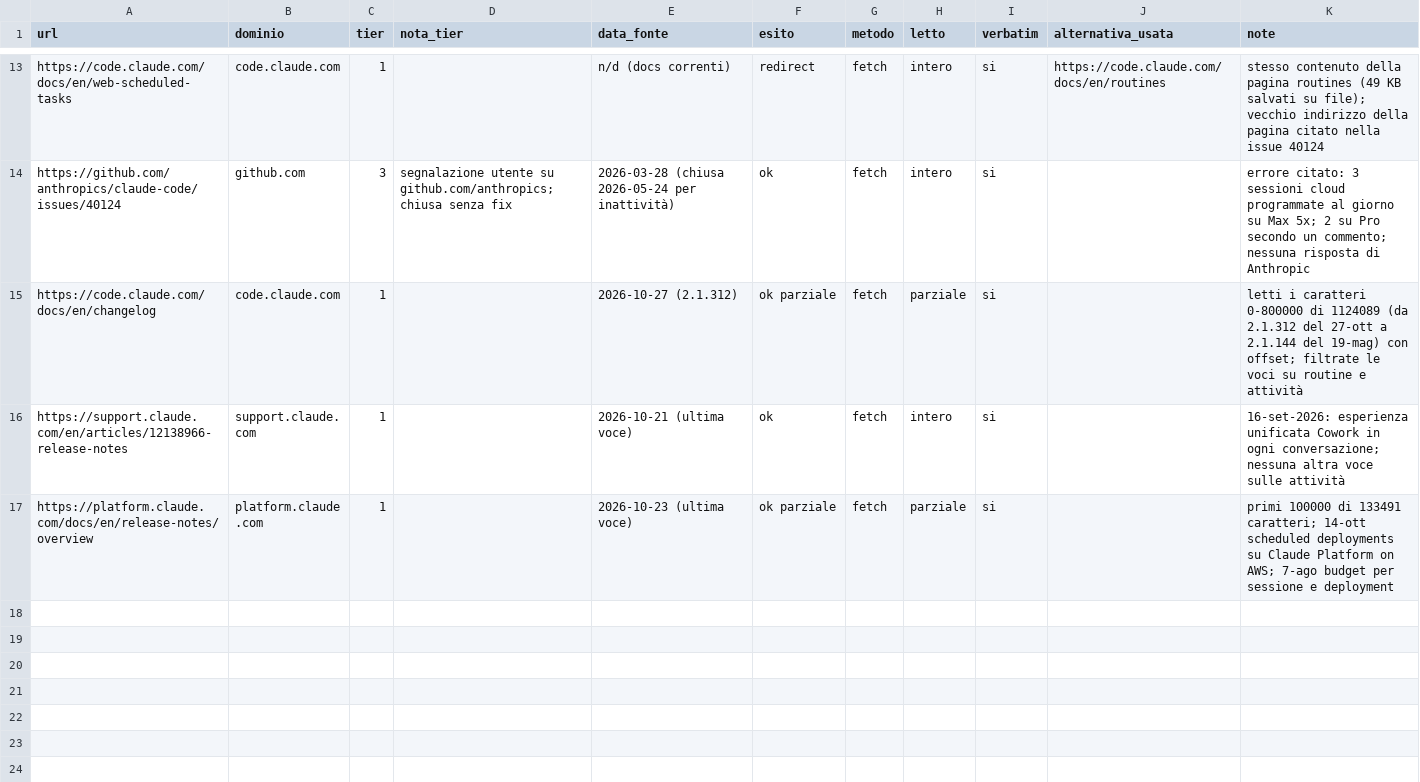
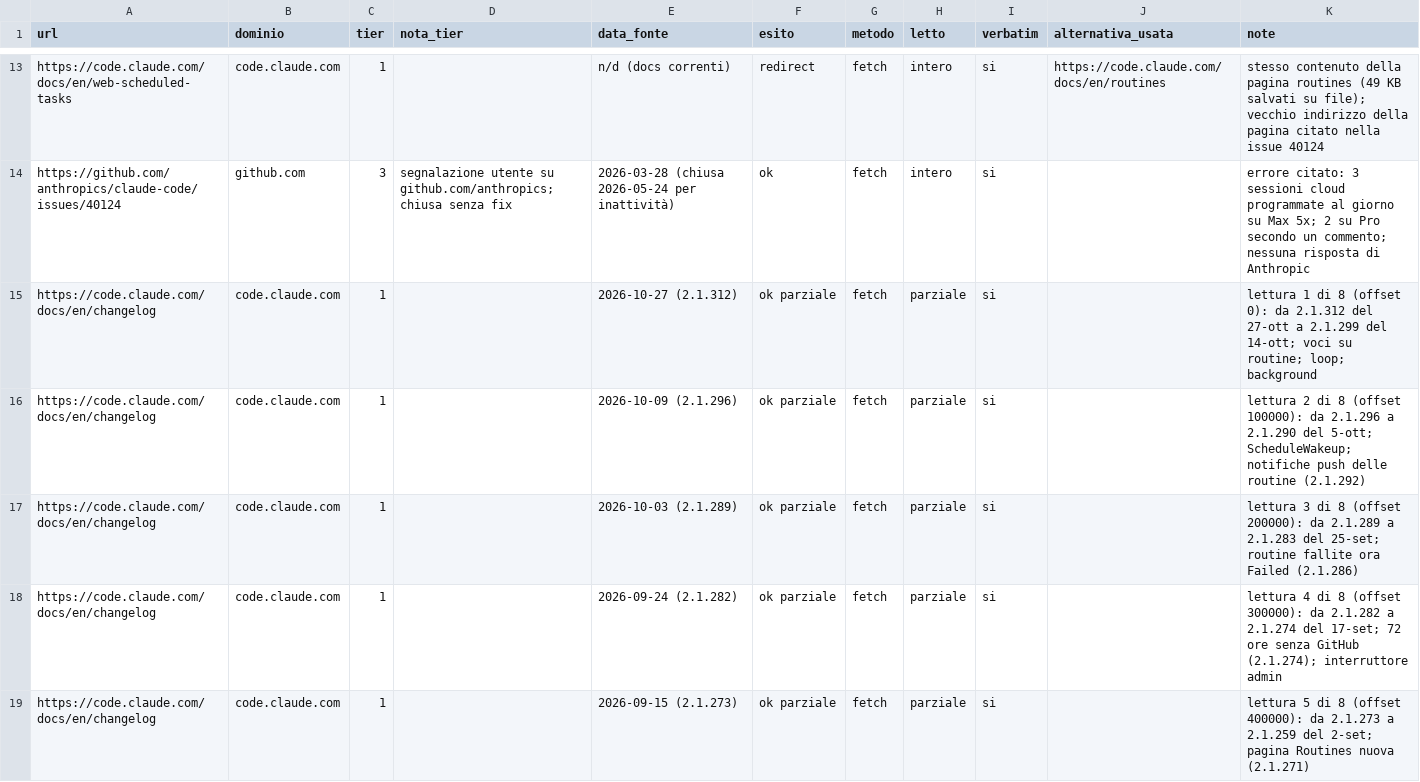
Before and after one commit to tomauspsi/best_practice, a CSV file: ricerche/registro_fonti_attivita.csv, drawn as a sheet; only a part is shown, gaps mark what is left out; the shorter side is filled out with more unchanged rows; the diff covers the shown part only.

```diff
--- a/ricerche/registro_fonti_attivita.csv
+++ b/ricerche/registro_fonti_attivita.csv
@@ -14,2 +14,6 @@ https://code.claude.com/docs/en/web-scheduled-tasks,code.claude.com,1,,n/d (docs
 https://github.com/anthropics/claude-code/issues/40124,github.com,3,segnalazione utente su github.com/anthropics; chiusa senza fix,2026-03-28 (chiusa 2026-05-24 per inattività),ok,fetch,intero,si,,errore citato: 3 sessioni cloud programmate al giorno su Max 5x; 2 su Pro secondo un commento; nessuna risposta di Anthropic
-https://code.claude.com/docs/en/changelog,code.claude.com,1,,2026-10-27 (2.1.312),ok parziale,fetch,parziale,si,,letti i caratteri 0-800000 di 1124089 (da 2.1.312 del 27-ott a 2.1.144 del 19-mag) con offset; filtrate le voci su routine e attività
+https://code.claude.com/docs/en/changelog,code.claude.com,1,,2026-10-27 (2.1.312),ok parziale,fetch,parziale,si,,lettura 1 di 8 (offset 0): da 2.1.312 del 27-ott a 2.1.299 del 14-ott; voci su routine; loop; background
+https://code.claude.com/docs/en/changelog,code.claude.com,1,,2026-10-09 (2.1.296),ok parziale,fetch,parziale,si,,lettura 2 di 8 (offset 100000): da 2.1.296 a 2.1.290 del 5-ott; ScheduleWakeup; notifiche push delle routine (2.1.292)
+https://code.claude.com/docs/en/changelog,code.claude.com,1,,2026-10-03 (2.1.289),ok parziale,fetch,parziale,si,,lettura 3 di 8 (offset 200000): da 2.1.289 a 2.1.283 del 25-set; routine fallite ora Failed (2.1.286)
+https://code.claude.com/docs/en/changelog,code.claude.com,1,,2026-09-24 (2.1.282),ok parziale,fetch,parziale,si,,lettura 4 di 8 (offset 300000): da 2.1.282 a 2.1.274 del 17-set; 72 ore senza GitHub (2.1.274); interruttore admin
+https://code.claude.com/docs/en/changelog,code.claude.com,1,,2026-09-15 (2.1.273),ok parziale,fetch,parziale,si,,lettura 5 di 8 (offset 400000): da 2.1.273 a 2.1.259 del 2-set; pagina Routines nuova (2.1.271)
```
Also changed, not shown: 13 added rows elsewhere in this file.
